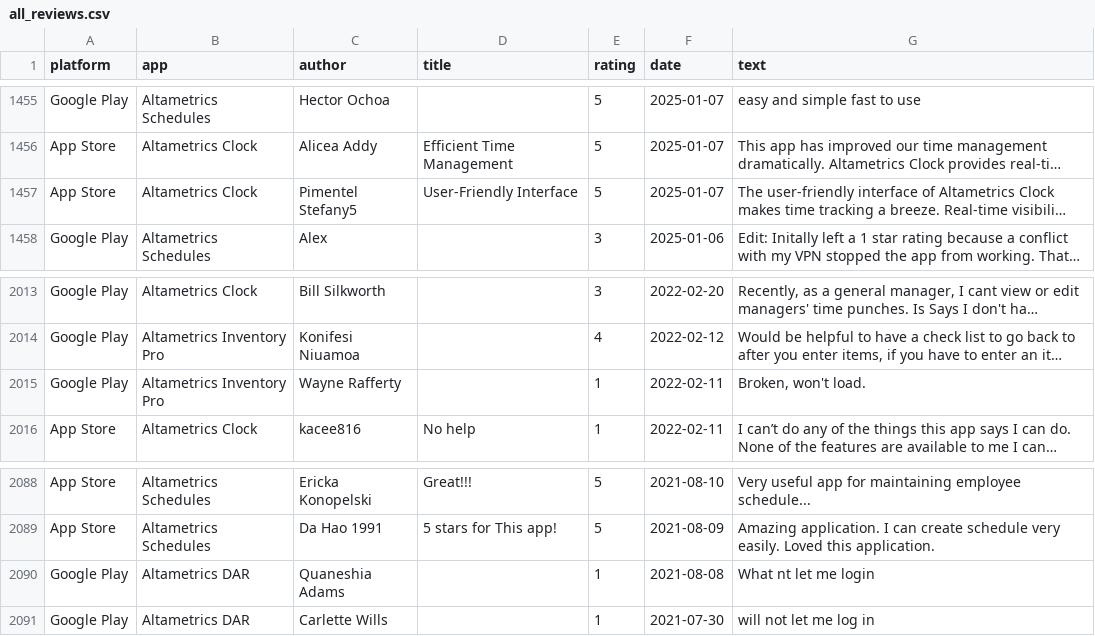
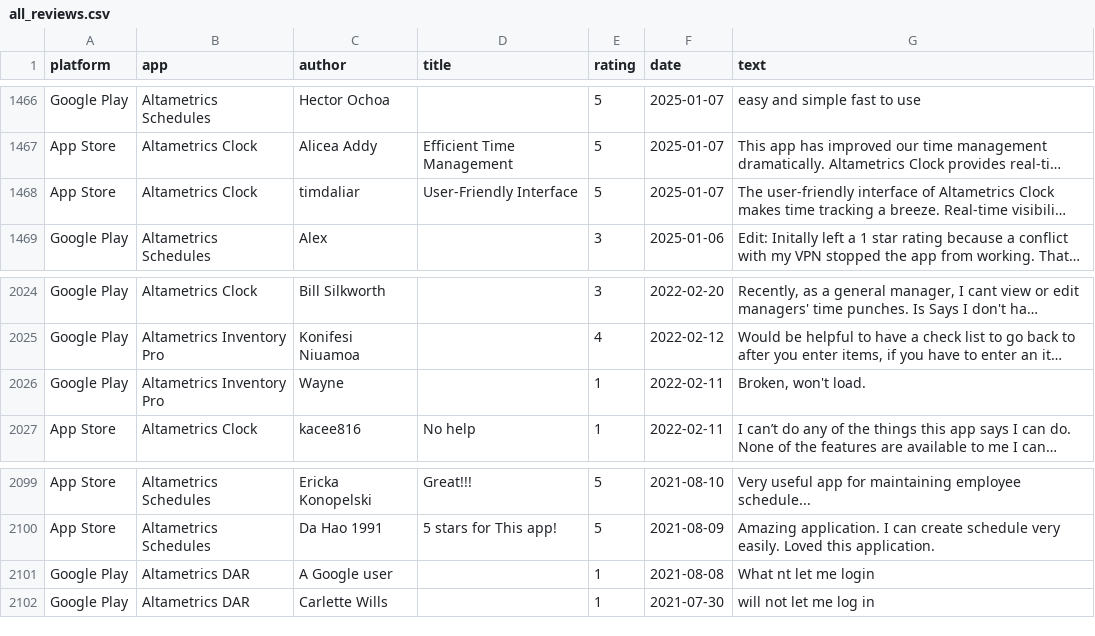
Before and after one commit to gauravbeniwal9098/review-dashboard, a CSV file: all_reviews.csv, drawn as a sheet; only a part is shown, gaps mark what is left out; long unchanged cells end in …; addresses are those after the commit; the diff covers the shown part only; the diff names each change by its address in the sheet, - before the commit and + after, or states it on an @@ line.

```diff
--- a/all_reviews.csv
+++ b/all_reviews.csv
-C1468 (author): Pimentel Stefany5
+C1468 (author): timdaliar
-C2026 (author): Wayne Rafferty
+C2026 (author): Wayne
-C2101 (author): Quaneshia Adams
+C2101 (author): A Google user
```
Also changed, not shown: 11 added rows and 1 edited cell elsewhere in this file, 2 other files.
